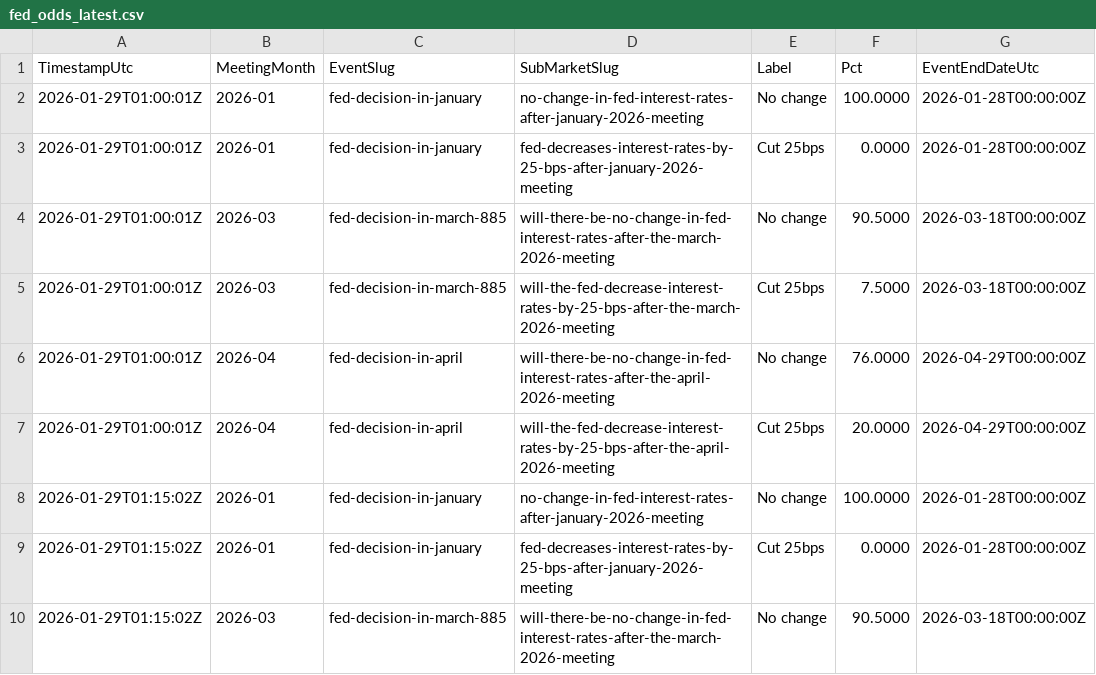
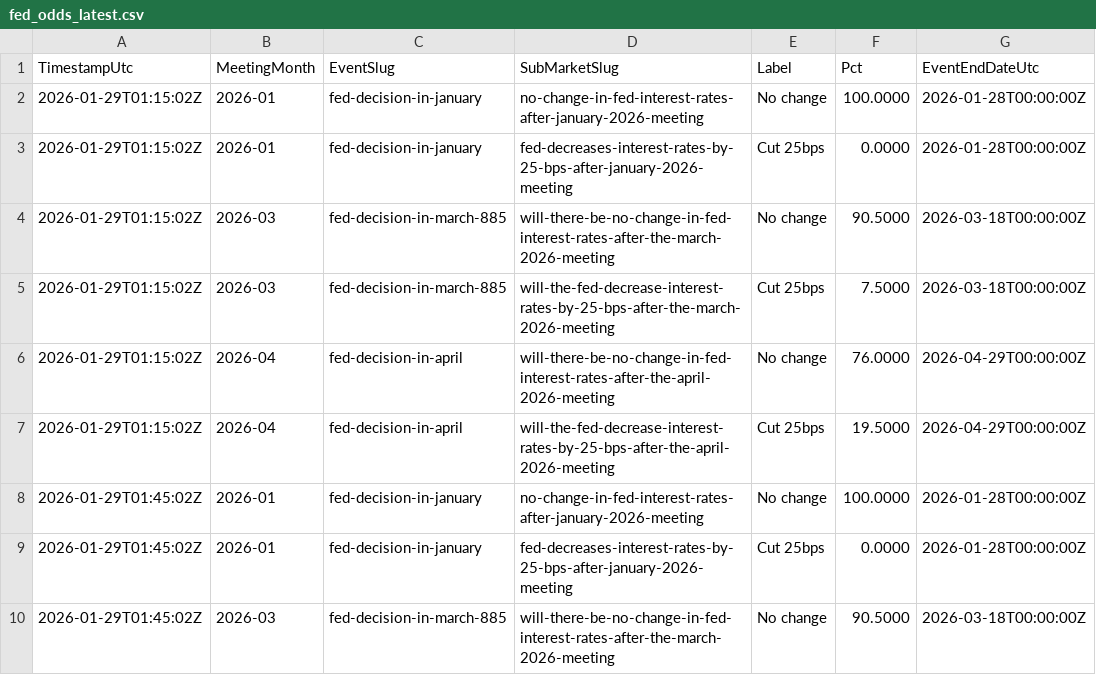
Before and after one commit to QaSH-data/econ-data, a CSV file: data/polymarket/fed_odds_latest.csv, drawn as a sheet; only a part is shown; the shorter side is filled out with more unchanged rows.

Commit message:
auto: update data 2026-02-04T17:10:01

```diff
--- a/data/polymarket/fed_odds_latest.csv
+++ b/data/polymarket/fed_odds_latest.csv
@@ -1,8 +1,2 @@
 TimestampUtc,MeetingMonth,EventSlug,SubMarketSlug,Label,Pct,EventEndDateUtc
-2026-01-29T01:00:01Z,2026-01,fed-decision-in-january,no-change-in-fed-interest-rates-after-january-2026-meeting,No change,100.0000,2026-01-28T00:00:00Z
-2026-01-29T01:00:01Z,2026-01,fed-decision-in-january,fed-decreases-interest-rates-by-25-bps-after-january-2026-meeting,Cut 25bps,0.0000,2026-01-28T00:00:00Z
-2026-01-29T01:00:01Z,2026-03,fed-decision-in-march-885,will-there-be-no-change-in-fed-interest-rates-after-the-march-2026-meeting,No change,90.5000,2026-03-18T00:00:00Z
-2026-01-29T01:00:01Z,2026-03,fed-decision-in-march-885,will-the-fed-decrease-interest-rates-by-25-bps-after-the-march-2026-meeting,Cut 25bps,7.5000,2026-03-18T00:00:00Z
-2026-01-29T01:00:01Z,2026-04,fed-decision-in-april,will-there-be-no-change-in-fed-interest-rates-after-the-april-2026-meeting,No change,76.0000,2026-04-29T00:00:00Z
-2026-01-29T01:00:01Z,2026-04,fed-decision-in-april,will-the-fed-decrease-interest-rates-by-25-bps-after-the-april-2026-meeting,Cut 25bps,20.0000,2026-04-29T00:00:00Z
 2026-01-29T01:15:02Z,2026-01,fed-decision-in-january,no-change-in-fed-interest-rates-after-january-2026-meeting,No change,100.0000,2026-01-28T00:00:00Z
```
Also changed, not shown: data/polymarket/history/2026-01.csv, data/polymarket/history/2026-03.csv, 2 other files.
